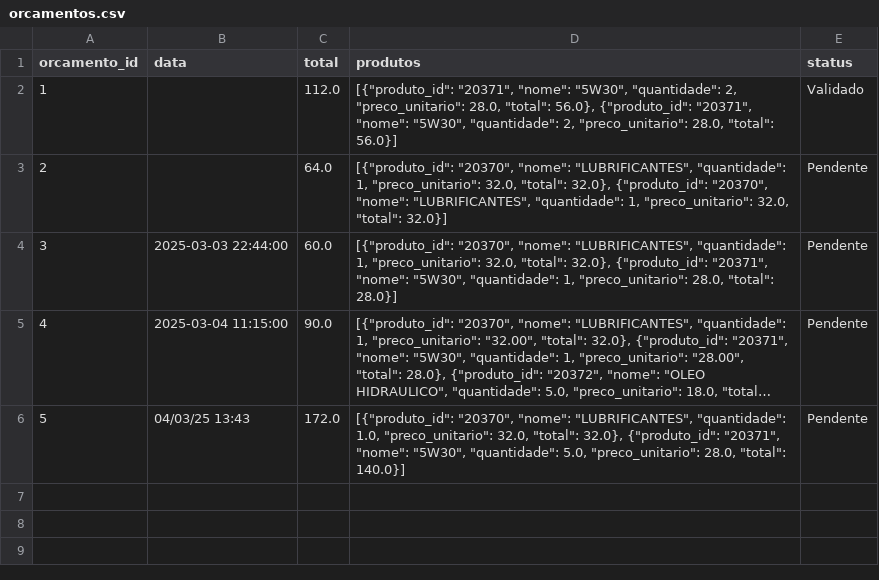
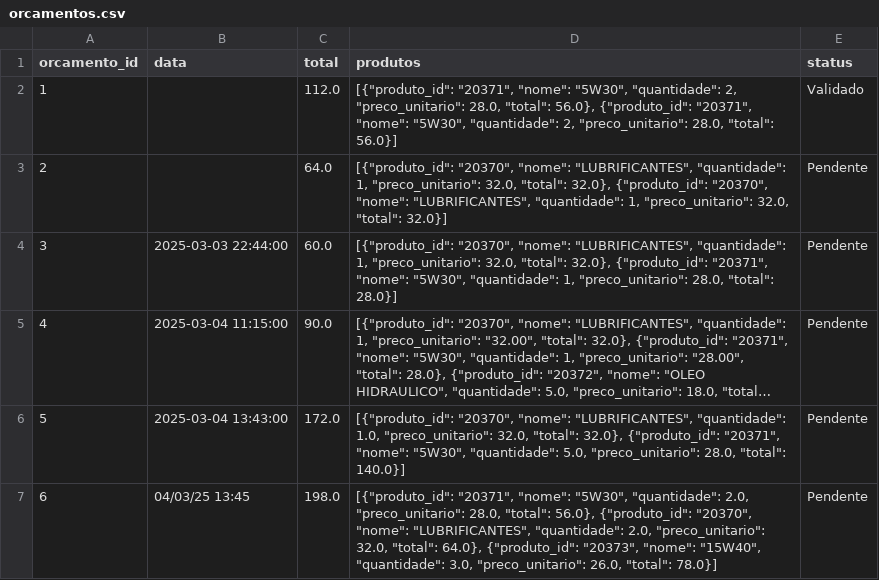
Before and after one commit to Degan906/Estoque2, a CSV file: orcamentos.csv, drawn as a sheet; long unchanged cells end in …; the diff names each change by its address in the sheet, - before the commit and + after, or states it on an @@ line.

Commit message:
Atualizando orcamentos.csv

```diff
--- a/orcamentos.csv
+++ b/orcamentos.csv
-B6 (data): 04/03/25 13:43
+B6 (data): 2025-03-04 13:43:00
+row 7: 6 | 04/03/25 13:45 | 198.0 | [{"produto_id": "20371", "nome": "5W30", "quantidade": 2.0, "preco_unitario": 28.0, "total": 56.0}, {"produto_id": "20370", "nome": "LUBRIFICANTES", "quantidade": 2.0, "preco_unitario": 32.0, "total": 64.0}, {"produto_id": "20373", "nome": "15W40", "quantidade": 3.0, "preco_unitario": 26.0, "total": 78.0}] | Pendente
```
